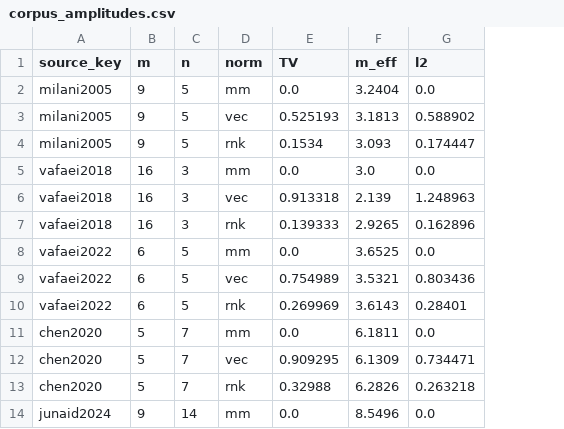
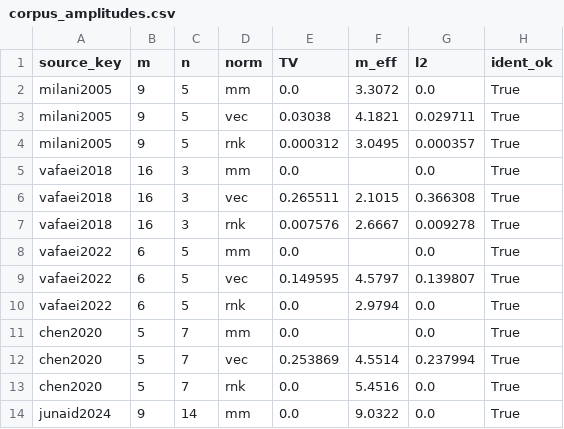
Before and after one commit to Jazancort/mcdm-landfill-pareto-paper, a CSV file: results/corpus_amplitudes.csv, drawn as a sheet; only a part is shown; the diff covers the shown part only; the diff names each change by its address in the sheet, - before the commit and + after, or states it on an @@ line.

Commit message:
fix: corpus_amplitudes TV/meff/l2 correct (Prop5, not D); Fogo PASS; TV corpus [0.030,0.320]; m>=8 criterion; active: milani/vafaei2018/junaid; obj_groups declared

```diff
--- a/results/corpus_amplitudes.csv
+++ b/results/corpus_amplitudes.csv
+column H (ident_ok), rows 2-14: all True
-F2 (m_eff): 3.2404
+F2 (m_eff): 3.3072
-E3 (TV): 0.525193
+E3 (TV): 0.03038
-F3 (m_eff): 3.1813
+F3 (m_eff): 4.1821
-G3 (l2): 0.588902
+G3 (l2): 0.029711
-E4 (TV): 0.1534
+E4 (TV): 0.000312
-F4 (m_eff): 3.093
+F4 (m_eff): 3.0495
-G4 (l2): 0.174447
+G4 (l2): 0.000357
-F5 (m_eff): 3.0
+F5 (m_eff): (empty)
-E6 (TV): 0.913318
+E6 (TV): 0.265511
-F6 (m_eff): 2.139
+F6 (m_eff): 2.1015
-G6 (l2): 1.248963
+G6 (l2): 0.366308
-E7 (TV): 0.139333
+E7 (TV): 0.007576
-F7 (m_eff): 2.9265
+F7 (m_eff): 2.6667
-G7 (l2): 0.162896
+G7 (l2): 0.009278
-F8 (m_eff): 3.6525
+F8 (m_eff): (empty)
-E9 (TV): 0.754989
+E9 (TV): 0.149595
-F9 (m_eff): 3.5321
+F9 (m_eff): 4.5797
-G9 (l2): 0.803436
+G9 (l2): 0.139807
-E10 (TV): 0.269969
+E10 (TV): 0.0
-F10 (m_eff): 3.6143
+F10 (m_eff): 2.9794
-G10 (l2): 0.28401
+G10 (l2): 0.0
-F11 (m_eff): 6.1811
+F11 (m_eff): (empty)
-E12 (TV): 0.909295
+E12 (TV): 0.253869
-F12 (m_eff): 6.1309
+F12 (m_eff): 4.5514
-G12 (l2): 0.734471
+G12 (l2): 0.237994
-E13 (TV): 0.32988
+E13 (TV): 0.0
-F13 (m_eff): 6.2826
+F13 (m_eff): 5.4516
-G13 (l2): 0.263218
+G13 (l2): 0.0
-F14 (m_eff): 8.5496
+F14 (m_eff): 9.0322
```
Also changed, not shown: 20 edited cells elsewhere in this file, 3 other files.
